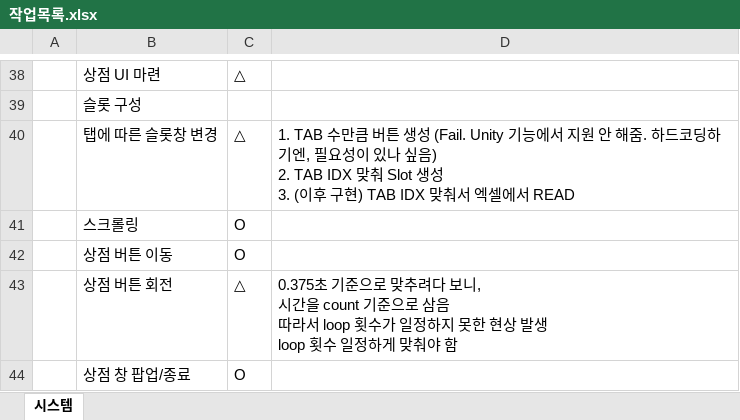
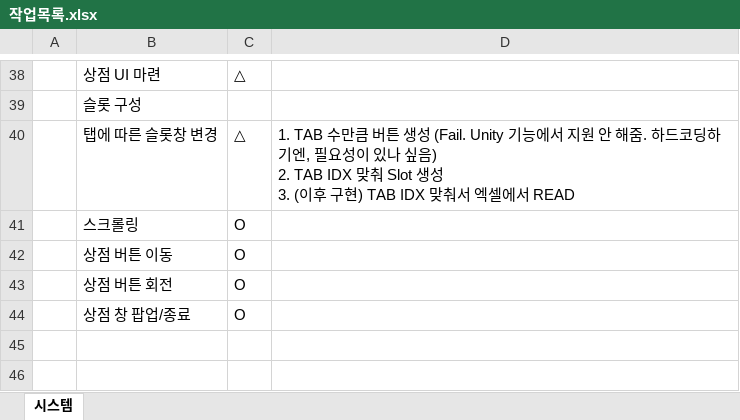
Before and after one commit to wlrud753/CarryCarrot, an Excel workbook: Unity 프로젝트/작업목록.xlsx, sheet 시스템, drawn as a sheet; only a part is shown, gaps mark what is left out; values as stored, in another font and other column widths than the file's, no borders; ↵ is a line break in a cell; the diff names each change by its address in the sheet, - before the commit and + after, or states it on an @@ line.

Commit message:
unity

```diff
--- a/Unity 프로젝트/작업목록.xlsx (sheet 시스템)
+++ b/Unity 프로젝트/작업목록.xlsx (sheet 시스템)
-C43: △
+C43: O
-D43: 0.375초 기준으로 맞추려다 보니, ↵ 시간을 count 기준으로 삼음 ↵ 따라서 loop 횟수가 일정하지 못한 현상 발생 ↵ loop 횟수 일정하게 맞춰야 함
+D43: (empty)
```
Also changed, not shown: 7 other files.
